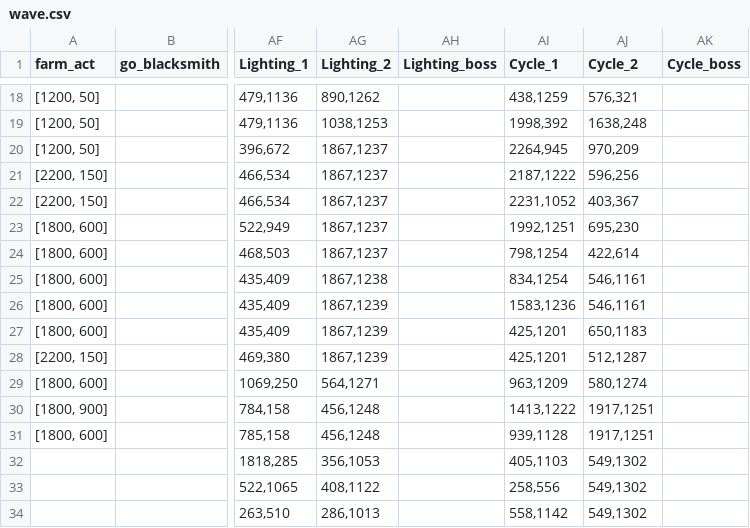
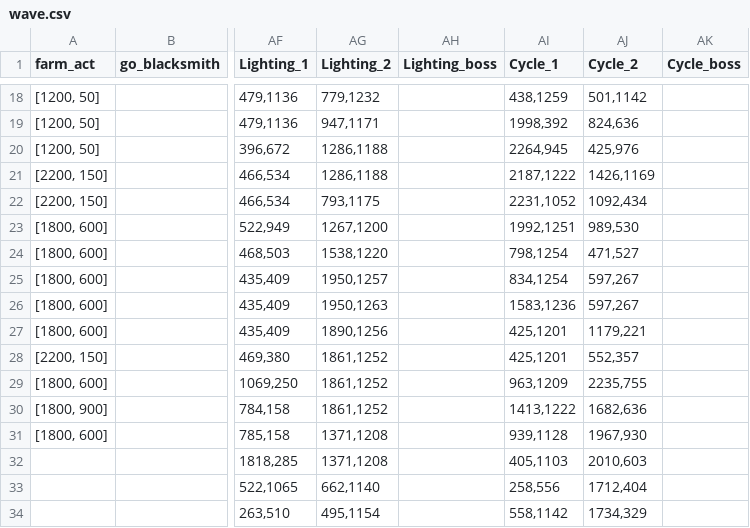
Before and after one commit to polo1093/Bot-Undecember, a CSV file: wave.csv, drawn as a sheet; only a part is shown, gaps mark what is left out; the diff covers the shown part only; the diff names each change by its address in the sheet, - before the commit and + after, or states it on an @@ line.

```diff
--- a/wave.csv
+++ b/wave.csv
-AG18 (Lighting_2): 890,1262
+AG18 (Lighting_2): 779,1232
-AJ18 (Cycle_2): 576,321
+AJ18 (Cycle_2): 501,1142
-AG19 (Lighting_2): 1038,1253
+AG19 (Lighting_2): 947,1171
-AJ19 (Cycle_2): 1638,248
+AJ19 (Cycle_2): 824,636
-AG20:AG21 (Lighting_2): 1867,1237
+AG20:AG21 (Lighting_2): 1286,1188
-AJ20 (Cycle_2): 970,209
+AJ20 (Cycle_2): 425,976
-AJ21 (Cycle_2): 596,256
+AJ21 (Cycle_2): 1426,1169
-AG22 (Lighting_2): 1867,1237
+AG22 (Lighting_2): 793,1175
-AJ22 (Cycle_2): 403,367
+AJ22 (Cycle_2): 1092,434
-AG23 (Lighting_2): 1867,1237
+AG23 (Lighting_2): 1267,1200
-AJ23 (Cycle_2): 695,230
+AJ23 (Cycle_2): 989,530
-AG24 (Lighting_2): 1867,1237
+AG24 (Lighting_2): 1538,1220
-AJ24 (Cycle_2): 422,614
+AJ24 (Cycle_2): 471,527
-AG25 (Lighting_2): 1867,1238
+AG25 (Lighting_2): 1950,1257
-AJ25:AJ26 (Cycle_2): 546,1161
+AJ25:AJ26 (Cycle_2): 597,267
-AG26 (Lighting_2): 1867,1239
+AG26 (Lighting_2): 1950,1263
-AG27 (Lighting_2): 1867,1239
+AG27 (Lighting_2): 1890,1256
-AJ27 (Cycle_2): 650,1183
+AJ27 (Cycle_2): 1179,221
-AG28 (Lighting_2): 1867,1239
+AG28 (Lighting_2): 1861,1252
-AJ28 (Cycle_2): 512,1287
+AJ28 (Cycle_2): 552,357
-AG29 (Lighting_2): 564,1271
+AG29 (Lighting_2): 1861,1252
-AJ29 (Cycle_2): 580,1274
+AJ29 (Cycle_2): 2235,755
-AG30 (Lighting_2): 456,1248
+AG30 (Lighting_2): 1861,1252
-AJ30 (Cycle_2): 1917,1251
+AJ30 (Cycle_2): 1682,636
-AG31 (Lighting_2): 456,1248
+AG31 (Lighting_2): 1371,1208
-AJ31 (Cycle_2): 1917,1251
+AJ31 (Cycle_2): 1967,930
-AG32 (Lighting_2): 356,1053
+AG32 (Lighting_2): 1371,1208
-AJ32 (Cycle_2): 549,1302
+AJ32 (Cycle_2): 2010,603
-AG33 (Lighting_2): 408,1122
+AG33 (Lighting_2): 662,1140
-AJ33 (Cycle_2): 549,1302
+AJ33 (Cycle_2): 1712,404
-AG34 (Lighting_2): 286,1013
+AG34 (Lighting_2): 495,1154
-AJ34 (Cycle_2): 549,1302
+AJ34 (Cycle_2): 1734,329
```
Also changed, not shown: 165 edited cells elsewhere in this file, 13 other files.
